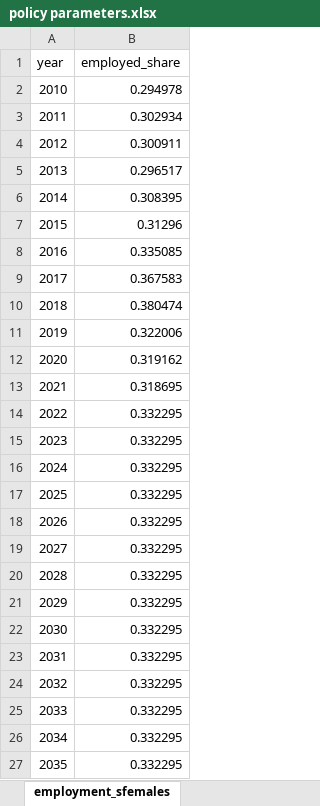
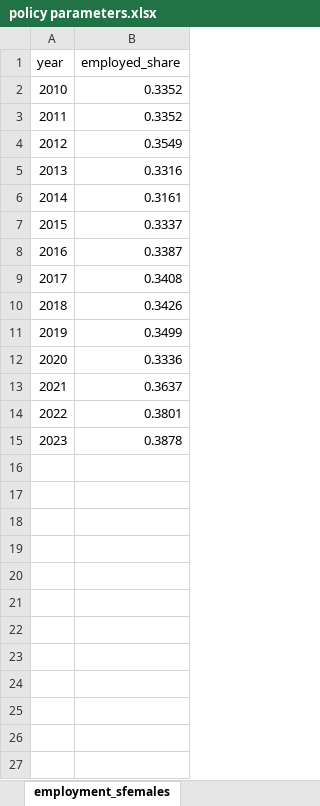
Before and after one commit to centreformicrosimulation/SimPaths, an Excel workbook: input/policy parameters.xlsx, sheet employment_sfemales, drawn as a sheet; values as stored, in another font and other column widths than the file's, no borders; the diff names each change by its address in the sheet, - before the commit and + after, or states it on an @@ line.

```diff
--- a/input/policy parameters.xlsx (sheet employment_sfemales)
+++ b/input/policy parameters.xlsx (sheet employment_sfemales)
-B2 (employed_share): 0.294978
+B2 (employed_share): 0.3352
-B3 (employed_share): 0.302934
+B3 (employed_share): 0.3352
-B4 (employed_share): 0.300911
+B4 (employed_share): 0.3549
-B5 (employed_share): 0.296517
+B5 (employed_share): 0.3316
-B6 (employed_share): 0.308395
+B6 (employed_share): 0.3161
-B7 (employed_share): 0.31296
+B7 (employed_share): 0.3337
-B8 (employed_share): 0.335085
+B8 (employed_share): 0.3387
-B9 (employed_share): 0.367583
+B9 (employed_share): 0.3408
-B10 (employed_share): 0.380474
+B10 (employed_share): 0.3426
-B11 (employed_share): 0.322006
+B11 (employed_share): 0.3499
-B12 (employed_share): 0.319162
+B12 (employed_share): 0.3336
-B13 (employed_share): 0.318695
+B13 (employed_share): 0.3637
-B14 (employed_share): 0.332295
+B14 (employed_share): 0.3801
-B15 (employed_share): 0.332295
+B15 (employed_share): 0.3878
-row 16: 2024 | 0.332295
-row 17: 2025 | 0.332295
-row 18: 2026 | 0.332295
-row 19: 2027 | 0.332295
-row 20: 2028 | 0.332295
-row 21: 2029 | 0.332295
-row 22: 2030 | 0.332295
-row 23: 2031 | 0.332295
-row 24: 2032 | 0.332295
-row 25: 2033 | 0.332295
-row 26: 2034 | 0.332295
-row 27: 2035 | 0.332295
```
Also changed, not shown: sheet employment_couples, sheet employment_smales, sheet partnership, sheet disability, 2 other files.
